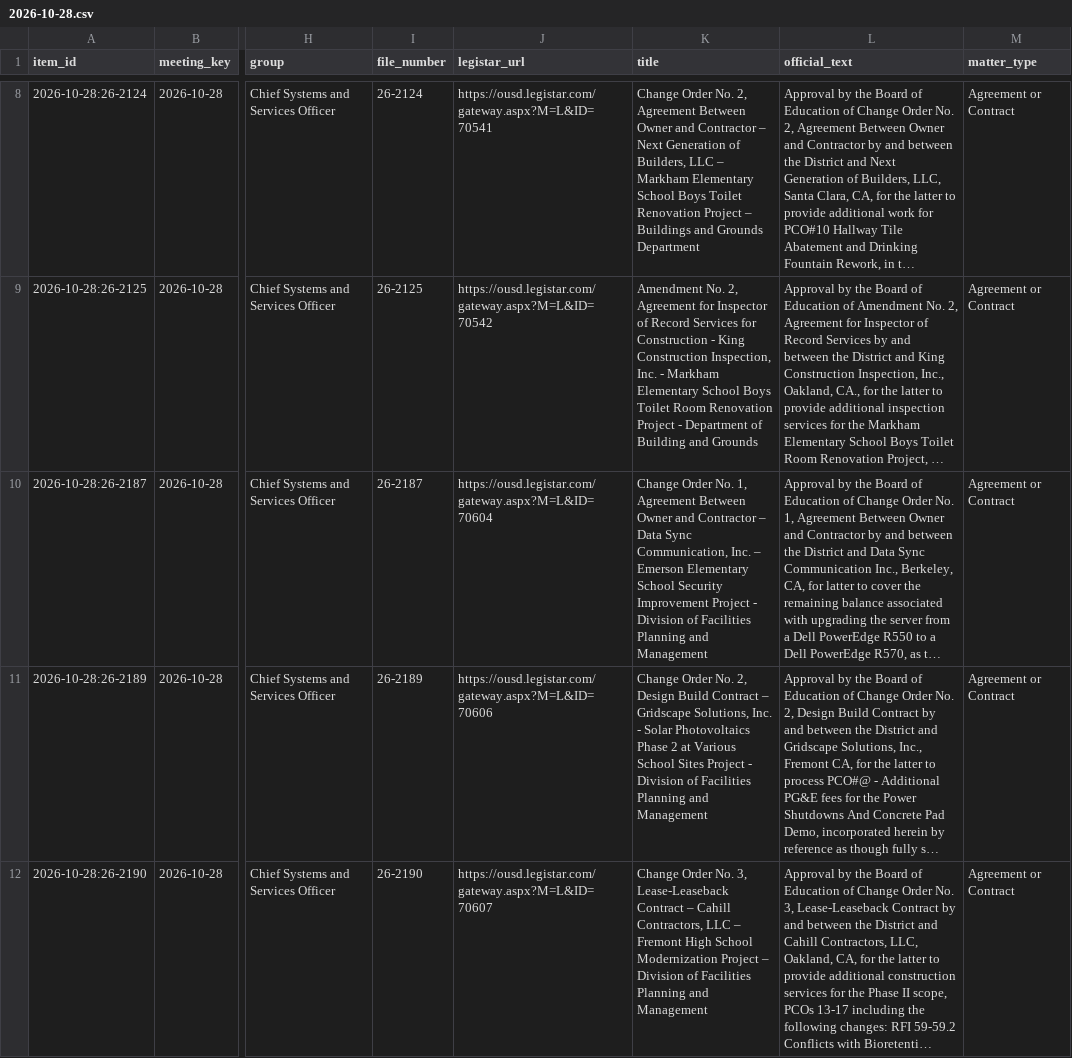
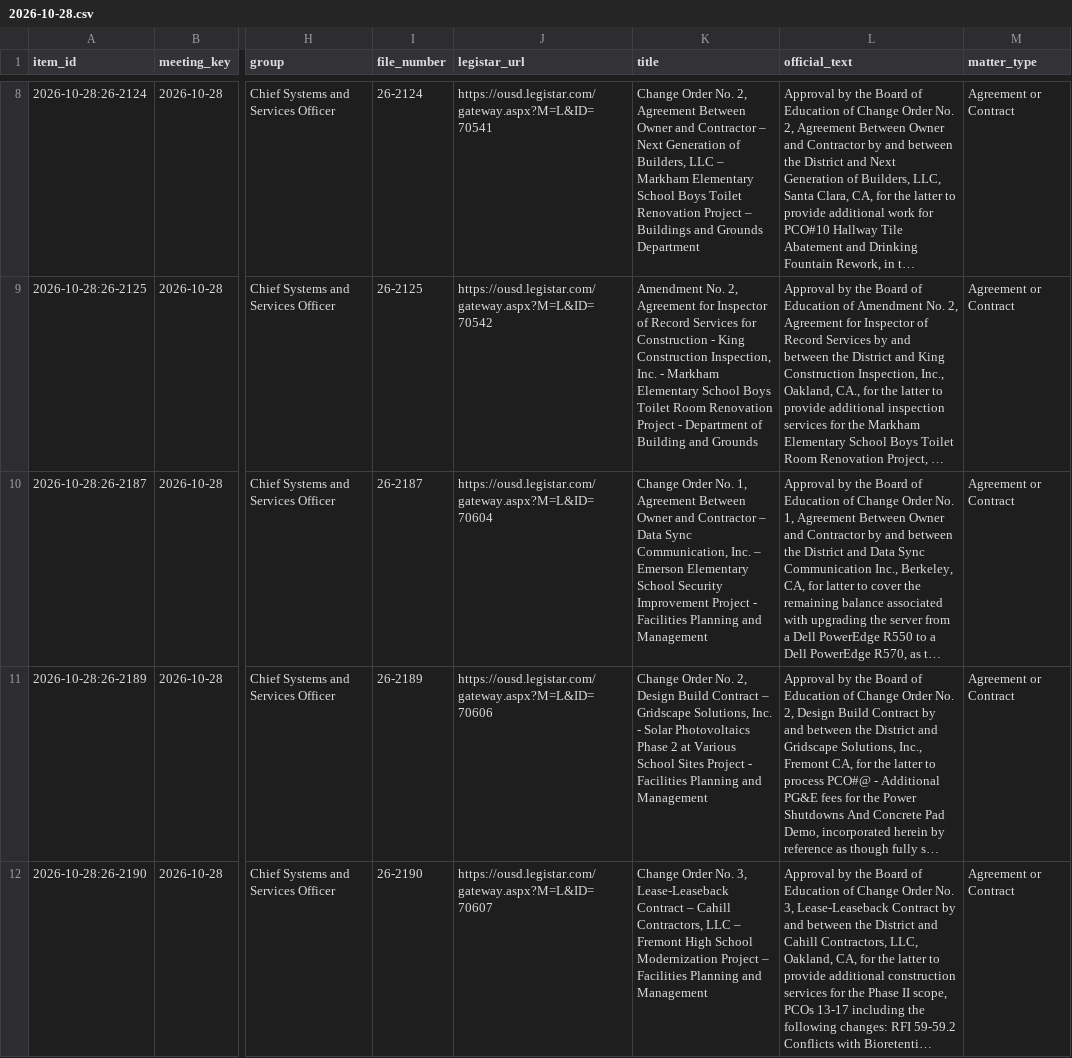
Before and after one commit to oakvs/ousd-consent-data, a CSV file: data/exports/meetings/2026-10-28.csv, drawn as a sheet; only a part is shown, gaps mark what is left out; long unchanged cells end in …; the diff covers the shown part only; the diff names each change by its address in the sheet, - before the commit and + after, or states it on an @@ line.

```diff
--- a/data/exports/meetings/2026-10-28.csv
+++ b/data/exports/meetings/2026-10-28.csv
-K10 (title): …Project - Division of Facilities Planning…
+K10 (title): …Project - Facilities Planning…
-K11 (title): …Project - Division of Facilities Planning…
+K11 (title): …Project - Facilities Planning…
-K12 (title): …Project – Division of Facilities Planning…
+K12 (title): …Project – Facilities Planning…
```
Also changed, not shown: 4 edited cells elsewhere in this file, data/exports/meetings.csv, 12 other files.
